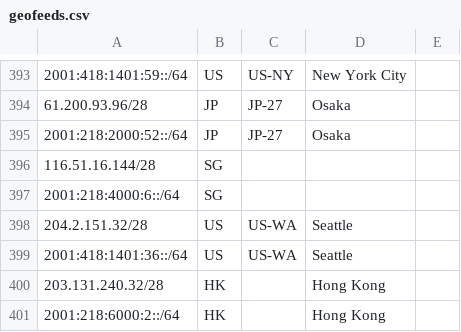
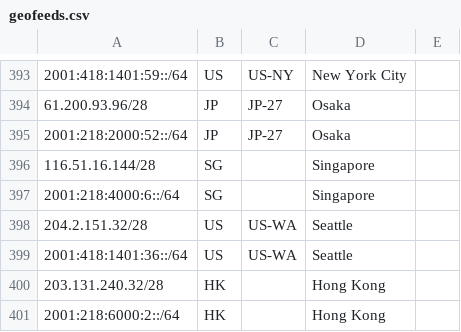
Before and after one commit to nttgin/geofeeds, a CSV file: geofeeds.csv, drawn as a sheet; only a part is shown, gaps mark what is left out.

Commit message:
Update geofeeds.csv

```diff
--- a/geofeeds.csv
+++ b/geofeeds.csv
@@ -395,4 +395,4 @@
 2001:218:2000:52::/64,JP,JP-27,Osaka,
-116.51.16.144/28,SG,,,
-2001:218:4000:6::/64,SG,,,
+116.51.16.144/28,SG,,Singapore,
+2001:218:4000:6::/64,SG,,Singapore,
 204.2.151.32/28,US,US-WA,Seattle,
```
